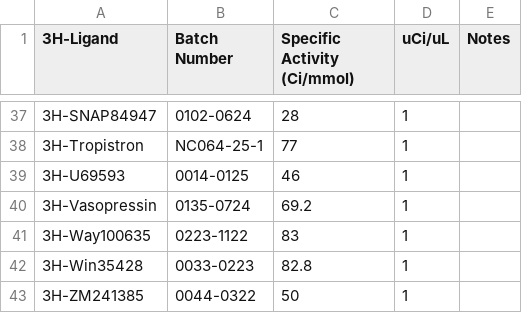
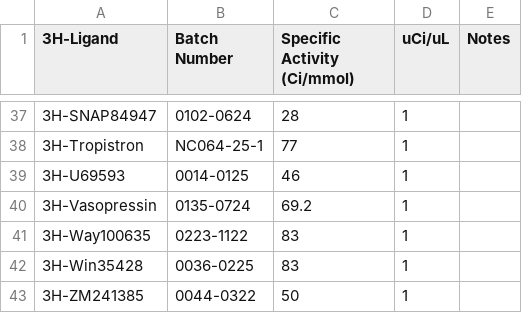
Before and after one commit to Talia-Albert1/PDSP, a CSV file: Python_Scripts/Daily_Radioactivity/data_files/3H-Ligand_Database.csv, drawn as a sheet; only a part is shown, gaps mark what is left out.

Commit message:
New WIN35428

```diff
--- a/Python_Scripts/Daily_Radioactivity/data_files/3H-Ligand_Database.csv
+++ b/Python_Scripts/Daily_Radioactivity/data_files/3H-Ligand_Database.csv
@@ -41,3 +41,3 @@
 3H-Way100635,0223-1122,83,1,
-3H-Win35428,0033-0223,82.8,1,
+3H-Win35428,0036-0225,83,1,
 3H-ZM241385,0044-0322,50,1,
```
